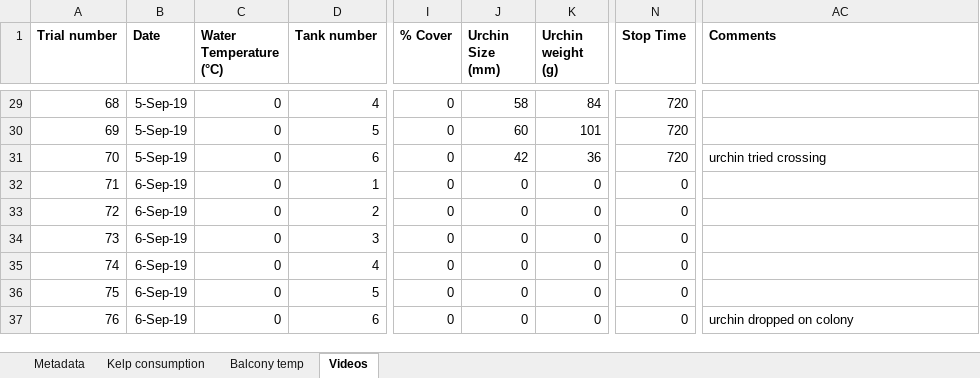
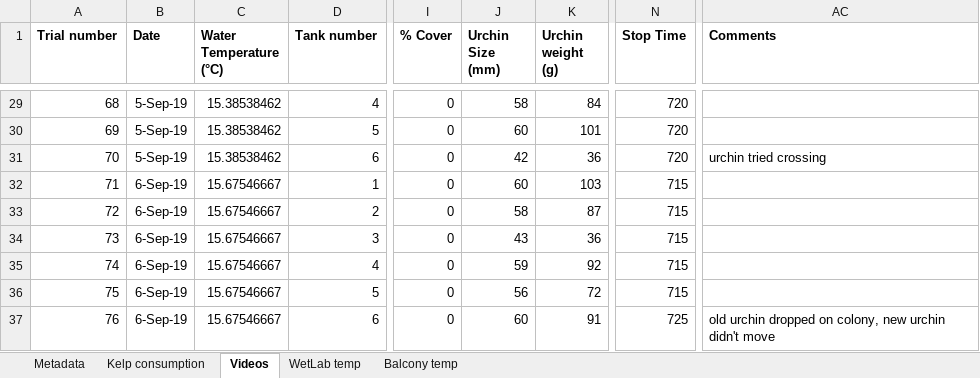
Before and after one commit to ameliaritger/Ritger-2019-Corynactis-urchin-deterrence, an Excel workbook: data/raw.xlsx, sheet Videos, drawn as a sheet; only a part is shown, gaps mark what is left out; values as stored, in another font and other column widths than the file's, no borders; the diff covers the shown part only; the diff names each change by its address in the sheet, - before the commit and + after, or states it on an @@ line.

```diff
--- a/data/raw.xlsx (sheet Videos)
+++ b/data/raw.xlsx (sheet Videos)
+sheet tab: WetLab temp
@@ sheet tab order changed: Metadata | Kelp consumption | Videos | WetLab temp | Balcony temp @@
-C29:C31 (Water Temperature (°C)): 0
+C29:C31 (Water Temperature (°C)): 15.38538462
-C32:C37 (Water Temperature (°C)): 0
+C32:C37 (Water Temperature (°C)): 15.67546667
-J32 (Urchin Size (mm)): 0
+J32 (Urchin Size (mm)): 60
-K32 (Urchin weight (g)): 0
+K32 (Urchin weight (g)): 103
-N32:N36 (Stop Time): 0
+N32:N36 (Stop Time): 715
-J33 (Urchin Size (mm)): 0
+J33 (Urchin Size (mm)): 58
-K33 (Urchin weight (g)): 0
+K33 (Urchin weight (g)): 87
-J34 (Urchin Size (mm)): 0
+J34 (Urchin Size (mm)): 43
-K34 (Urchin weight (g)): 0
+K34 (Urchin weight (g)): 36
-J35 (Urchin Size (mm)): 0
+J35 (Urchin Size (mm)): 59
-K35 (Urchin weight (g)): 0
+K35 (Urchin weight (g)): 92
-J36 (Urchin Size (mm)): 0
+J36 (Urchin Size (mm)): 56
-K36 (Urchin weight (g)): 0
+K36 (Urchin weight (g)): 72
-J37 (Urchin Size (mm)): 0
+J37 (Urchin Size (mm)): 60
-K37 (Urchin weight (g)): 0
+K37 (Urchin weight (g)): 91
-N37 (Stop Time): 0
+N37 (Stop Time): 725
-AC37 (Comments): urchin dropped on colony
+AC37 (Comments): old urchin dropped on colony, new urchin didn't move
```
Also changed, not shown: 27 edited cells elsewhere in this sheet, sheet Kelp consumption, 4 other files.
